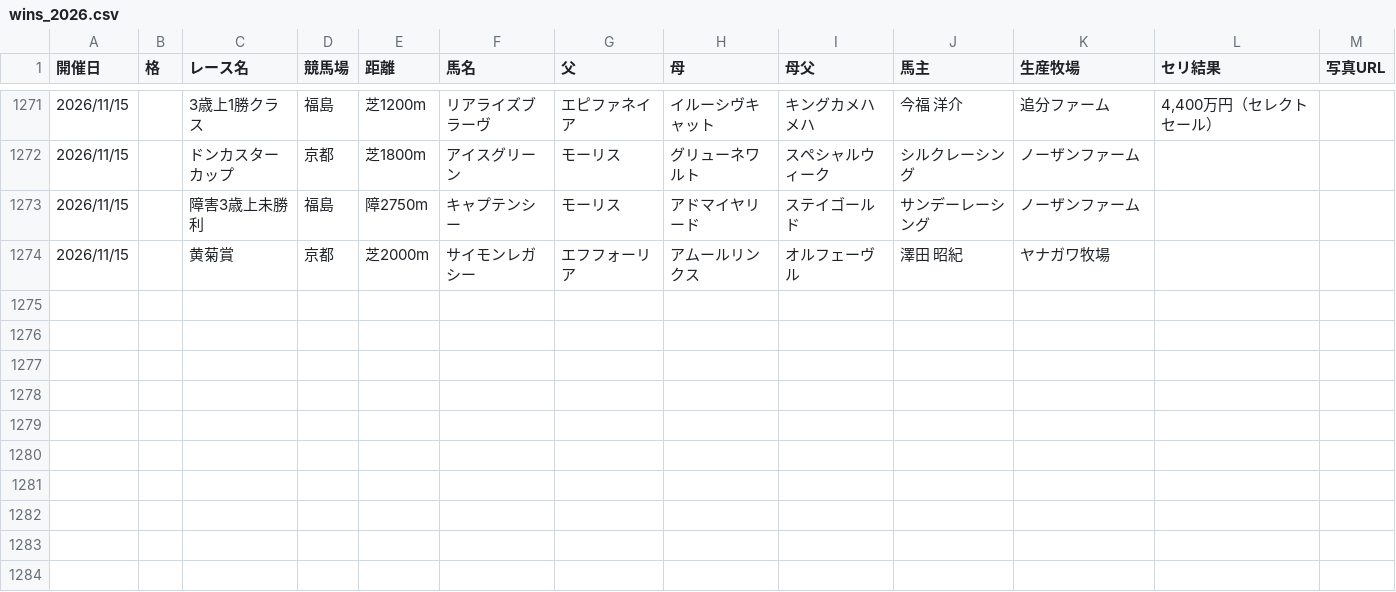
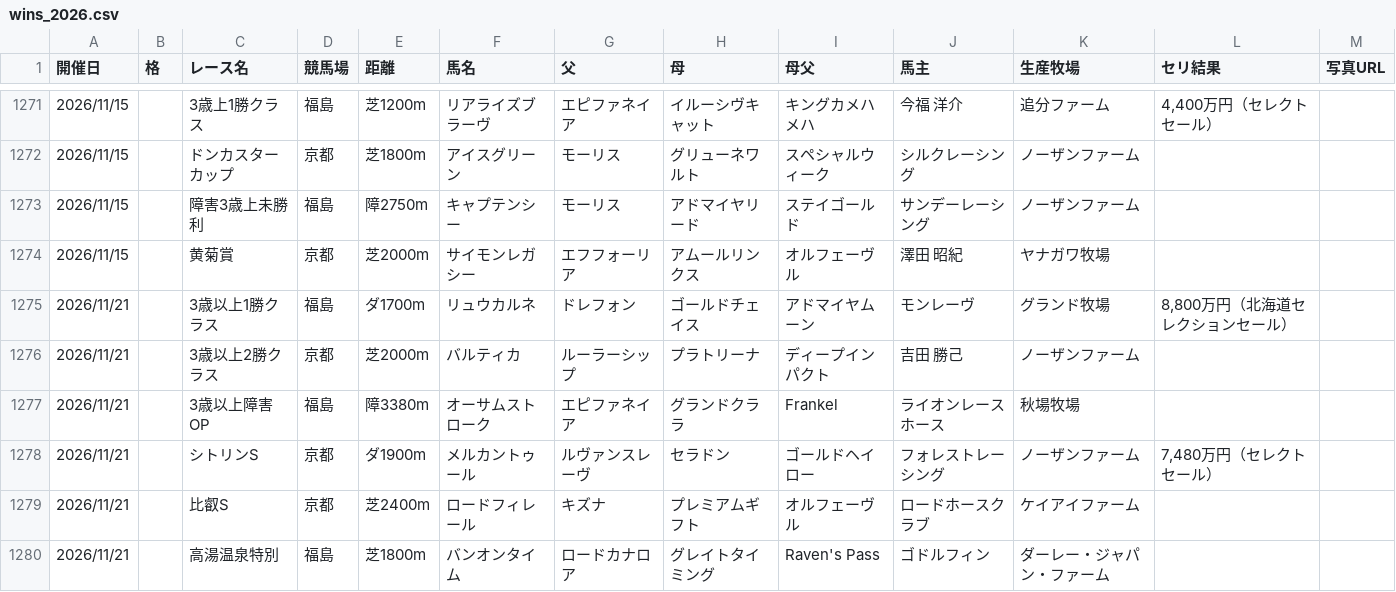
Before and after one commit to kitsunefox-code/shadai-ss-wins-2026, a CSV file: wins_2026.csv, drawn as a sheet; only a part is shown, gaps mark what is left out.

```diff
--- a/wins_2026.csv
+++ b/wins_2026.csv
@@ -1274 +1274,7 @@
 2026/11/15,,黄菊賞,京都,芝2000m,サイモンレガシー,エフフォーリア,アムールリンクス,オルフェーヴル,澤田　昭紀,ヤナガワ牧場,,
+2026/11/21,,3歳以上1勝クラス,福島,ダ1700m,リュウカルネ,ドレフォン,ゴールドチェイス,アドマイヤムーン,モンレーヴ,グランド牧場,"8,800万円（北海道セレクションセール）",
+2026/11/21,,3歳以上2勝クラス,京都,芝2000m,バルティカ,ルーラーシップ,プラトリーナ,ディープインパクト,吉田　勝己,ノーザンファーム,,
+2026/11/21,,3歳以上障害OP,福島,障3380m,オーサムストローク,エピファネイア,グランドクララ,Frankel,ライオンレースホース,秋場牧場,,
+2026/11/21,,シトリンS,京都,ダ1900m,メルカントゥール,ルヴァンスレーヴ,セラドン,ゴールドヘイロー,フォレストレーシング,ノーザンファーム,"7,480万円（セレクトセール）",
+2026/11/21,,比叡S,京都,芝2400m,ロードフィレール,キズナ,プレミアムギフト,オルフェーヴル,ロードホースクラブ,ケイアイファーム,,
+2026/11/21,,高湯温泉特別,福島,芝1800m,バンオンタイム,ロードカナロア,グレイトタイミング,Raven's Pass,ゴドルフィン,ダーレー・ジャパン・ファーム,,
```
Also changed, not shown: 1 other file.
